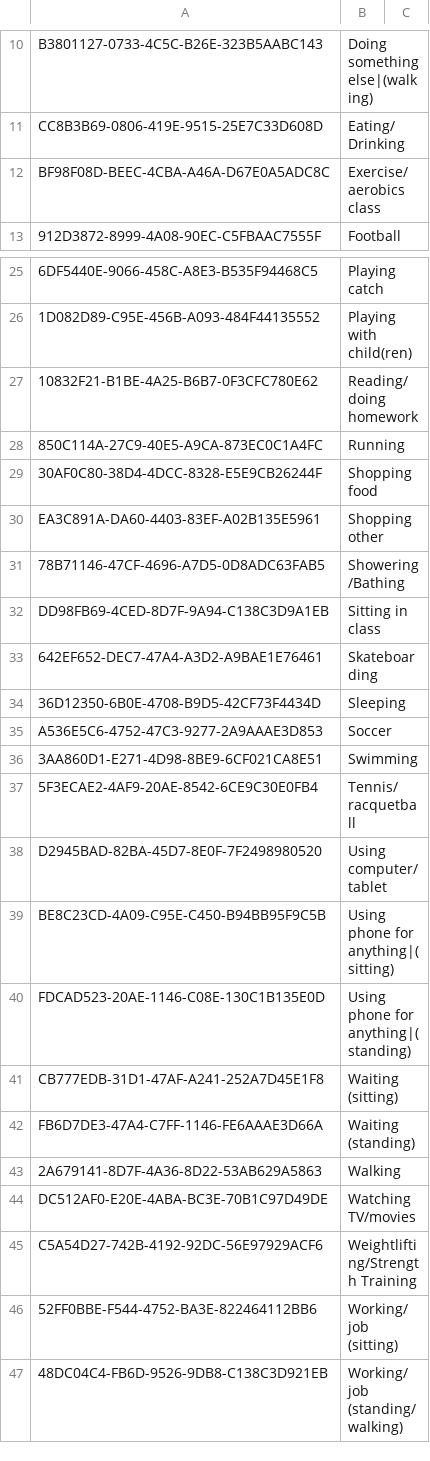
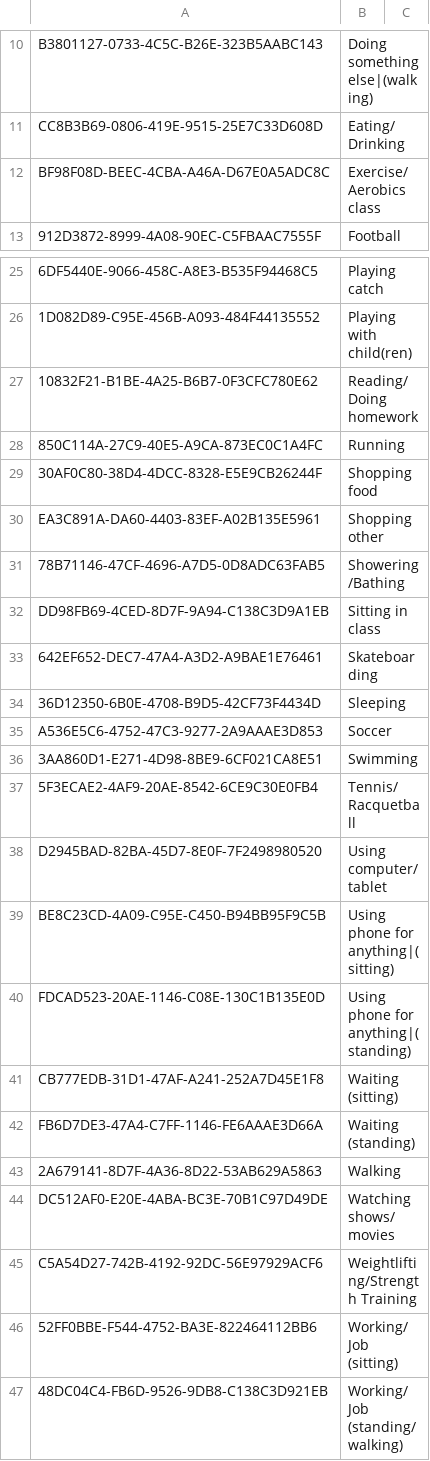
Before and after one commit to bigbugbb/uscteens, a CSV file: assets/activities/activity_activated.csv, drawn as a sheet; only a part is shown, gaps mark what is left out; the diff names each change by its address in the sheet, - before the commit and + after, or states it on an @@ line.

```diff
--- a/assets/activities/activity_activated.csv
+++ b/assets/activities/activity_activated.csv
-B12: Exercise/aerobics class
+B12: Exercise/Aerobics class
-B27: Reading/doing homework
+B27: Reading/Doing homework
-B37: Tennis/racquetball
+B37: Tennis/Racquetball
-B44: Watching TV/movies
+B44: Watching shows/movies
-B46: Working/job (sitting)
+B46: Working/Job (sitting)
-B47: Working/job (standing/walking)
+B47: Working/Job (standing/walking)
```
Also changed, not shown: assets/activities/activity_mapping.csv, 13 other files.
